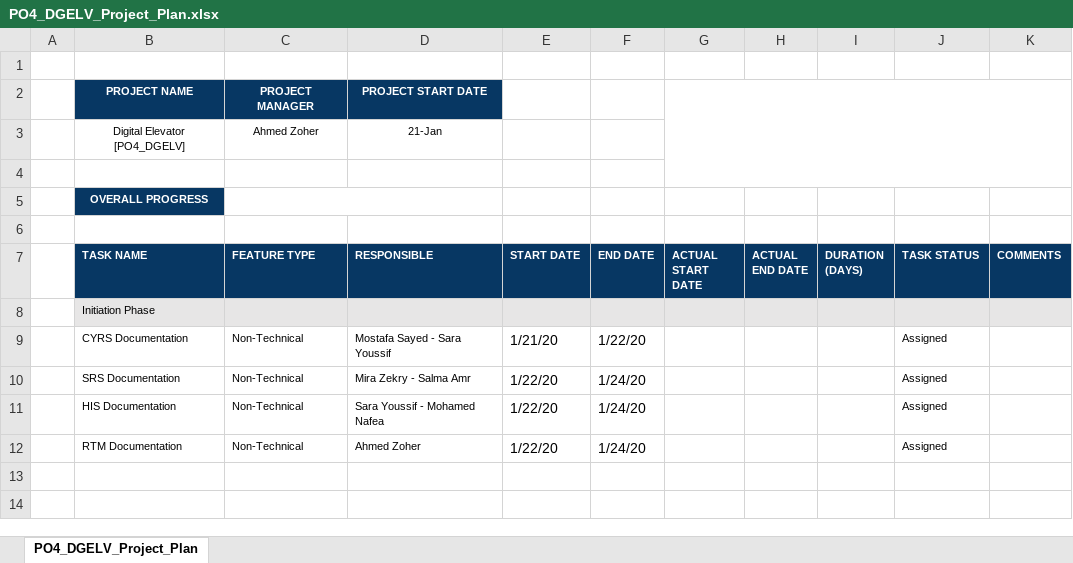
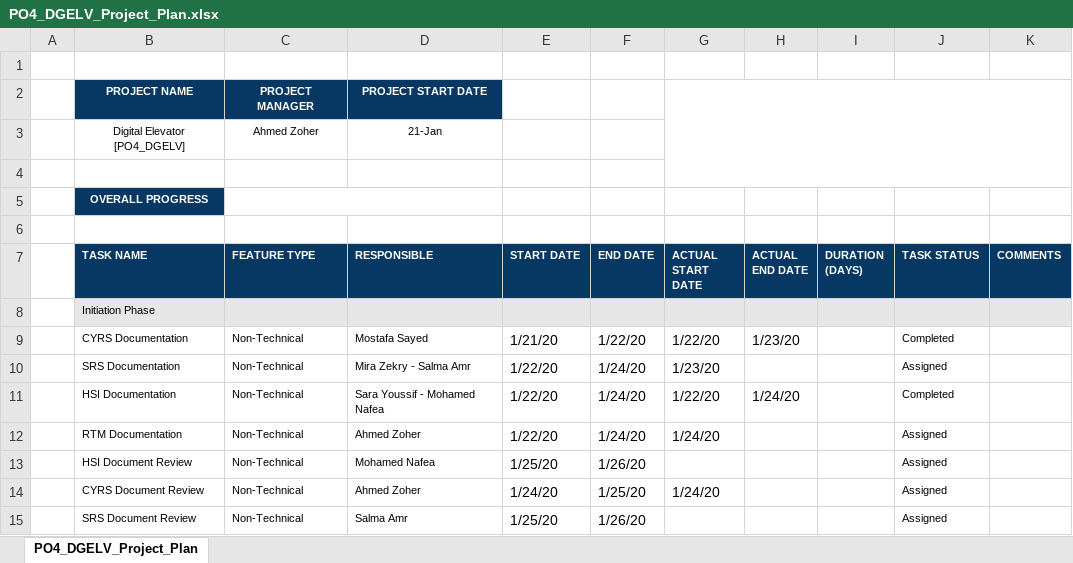
Before and after one commit to Ahmed-Zoher/Software_Engineering, an Excel workbook: Digital_Elevator_PO4_DGELV/Software components/SW deliveries log/Project Plan/PO4_DGELV_Project_Plan.xlsx, sheet PO4_DGELV_Project_Plan, drawn as a sheet; values as stored, in another font and other column widths than the file's, no borders; charts and pictures and conditional formats not drawn; the diff names each change by its address in the sheet, - before the commit and + after, or states it on an @@ line.

Commit message:
Signed-off-by: ahmed.zoher <ahmed.o.zoher@gmail.com>

```diff
--- a/Digital_Elevator_PO4_DGELV/Software components/SW deliveries log/Project Plan/PO4_DGELV_Project_Plan.xlsx (sheet PO4_DGELV_Project_Plan)
+++ b/Digital_Elevator_PO4_DGELV/Software components/SW deliveries log/Project Plan/PO4_DGELV_Project_Plan.xlsx (sheet PO4_DGELV_Project_Plan)
-D9 (RESPONSIBLE): Mostafa Sayed - Sara Youssif
+D9 (RESPONSIBLE): Mostafa Sayed
-G9 (ACTUAL START DATE): (empty)
+G9 (ACTUAL START DATE): 1/22/20
-H9 (ACTUAL END DATE): (empty)
+H9 (ACTUAL END DATE): 1/23/20
-J9 (TASK STATUS): Assigned
+J9 (TASK STATUS): Completed
-G10 (ACTUAL START DATE): (empty)
+G10 (ACTUAL START DATE): 1/23/20
-B11 (TASK NAME): HIS Documentation
+B11 (TASK NAME): HSI Documentation
-G11 (ACTUAL START DATE): (empty)
+G11 (ACTUAL START DATE): 1/22/20
-H11 (ACTUAL END DATE): (empty)
+H11 (ACTUAL END DATE): 1/24/20
-J11 (TASK STATUS): Assigned
+J11 (TASK STATUS): Completed
-G12 (ACTUAL START DATE): (empty)
+G12 (ACTUAL START DATE): 1/24/20
+row 13:  | HSI Document Review | Non-Technical | Mohamed Nafea | 1/25/20 | 1/26/20 |  |  |  | Assigned
+row 14:  | CYRS Document Review | Non-Technical | Ahmed Zoher | 1/24/20 | 1/25/20 | 1/24/20 |  |  | Assigned
+row 15:  | SRS Document Review | Non-Technical | Salma Amr | 1/25/20 | 1/26/20 |  |  |  | Assigned
```
Also changed, not shown: charts or pictures, 1 other file.
